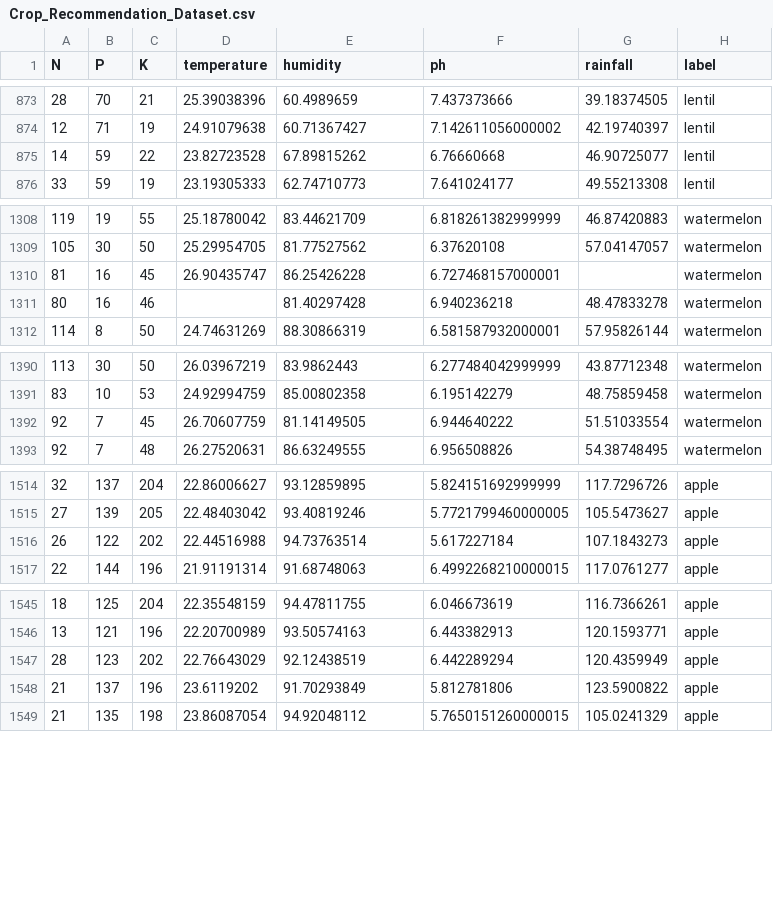
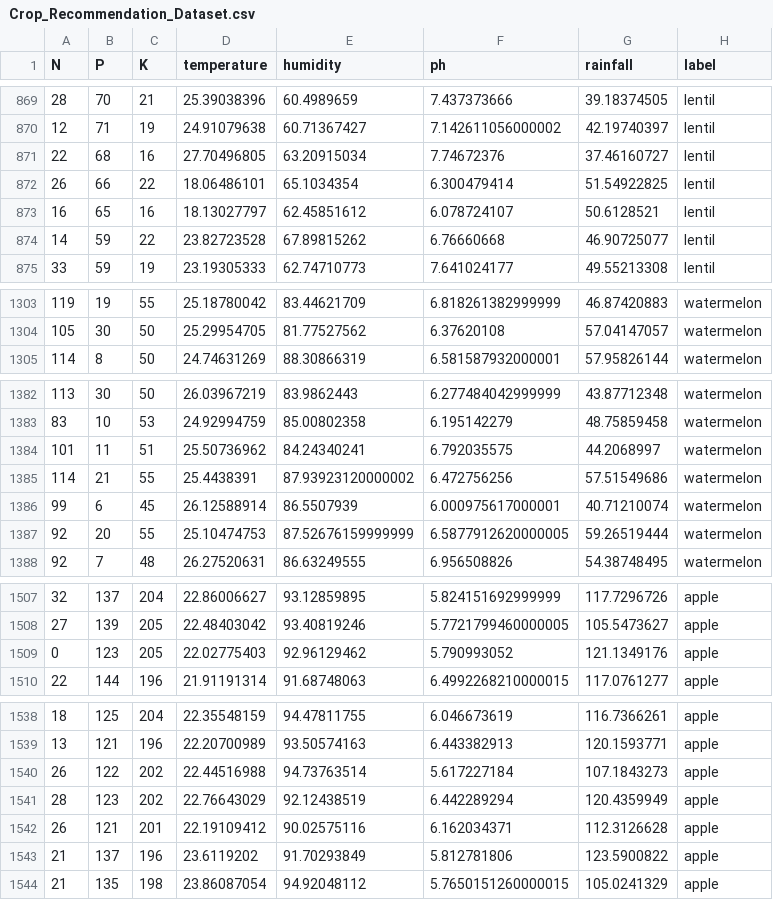
Before and after one commit to Akshay2002Singh/Crop-Recommendation-System, a CSV file: Datasets/Crop_Recommendation_Dataset.csv, drawn as a sheet; only a part is shown, gaps mark what is left out; the diff covers the shown part only.

Commit message:
updated dataset

```diff
--- a/Datasets/Crop_Recommendation_Dataset.csv
+++ b/Datasets/Crop_Recommendation_Dataset.csv
@@ -874,2 +870,5 @@ N,P,K,temperature,humidity,ph,rainfall,label
 12,71,19,24.91079638,60.71367427,7.142611056000002,42.19740397,lentil
+22,68,16,27.70496805,63.20915034,7.74672376,37.46160727,lentil
+26,66,22,18.06486101,65.1034354,6.300479414,51.54922825,lentil
+16,65,16,18.13027797,62.45851612,6.078724107,50.6128521,lentil
 14,59,22,23.82723528,67.89815262,6.76660668,46.90725077,lentil
@@ -1309,4 +1304,2 @@ N,P,K,temperature,humidity,ph,rainfall,label
 105,30,50,25.29954705,81.77527562,6.37620108,57.04147057,watermelon
-81,16,45,26.90435747,86.25426228,6.727468157000001,,watermelon
-80,16,46,,81.40297428,6.940236218,48.47833278,watermelon
 114,8,50,24.74631269,88.30866319,6.581587932000001,57.95826144,watermelon
@@ -1391,3 +1383,6 @@ N,P,K,temperature,humidity,ph,rainfall,label
 83,10,53,24.92994759,85.00802358,6.195142279,48.75859458,watermelon
-92,7,45,26.70607759,81.14149505,6.944640222,51.51033554,watermelon
+101,11,51,25.50736962,84.24340241,6.792035575,44.2068997,watermelon
+114,21,55,25.4438391,87.93923120000002,6.472756256,57.51549686,watermelon
+99,6,45,26.12588914,86.5507939,6.000975617000001,40.71210074,watermelon
+92,20,55,25.10474753,87.52676159999999,6.5877912620000005,59.26519444,watermelon
 92,7,48,26.27520631,86.63249555,6.956508826,54.38748495,watermelon
@@ -1515,3 +1508,3 @@ N,P,K,temperature,humidity,ph,rainfall,label
 27,139,205,22.48403042,93.40819246,5.7721799460000005,105.5473627,apple
-26,122,202,22.44516988,94.73763514,5.617227184,107.1843273,apple
+0,123,205,22.02775403,92.96129462,5.790993052,121.1349176,apple
 22,144,196,21.91191314,91.68748063,6.4992268210000015,117.0761277,apple
@@ -1546,3 +1539,5 @@ N,P,K,temperature,humidity,ph,rainfall,label
 13,121,196,22.20700989,93.50574163,6.443382913,120.1593771,apple
+26,122,202,22.44516988,94.73763514,5.617227184,107.1843273,apple
 28,123,202,22.76643029,92.12438519,6.442289294,120.4359949,apple
+26,121,201,22.19109412,90.02575116,6.162034371,112.3126628,apple
 21,137,196,23.6119202,91.70293849,5.812781806,123.5900822,apple
```
Also changed, not shown: 12 removed rows and 1 moved row elsewhere in this file, 4 other files.
